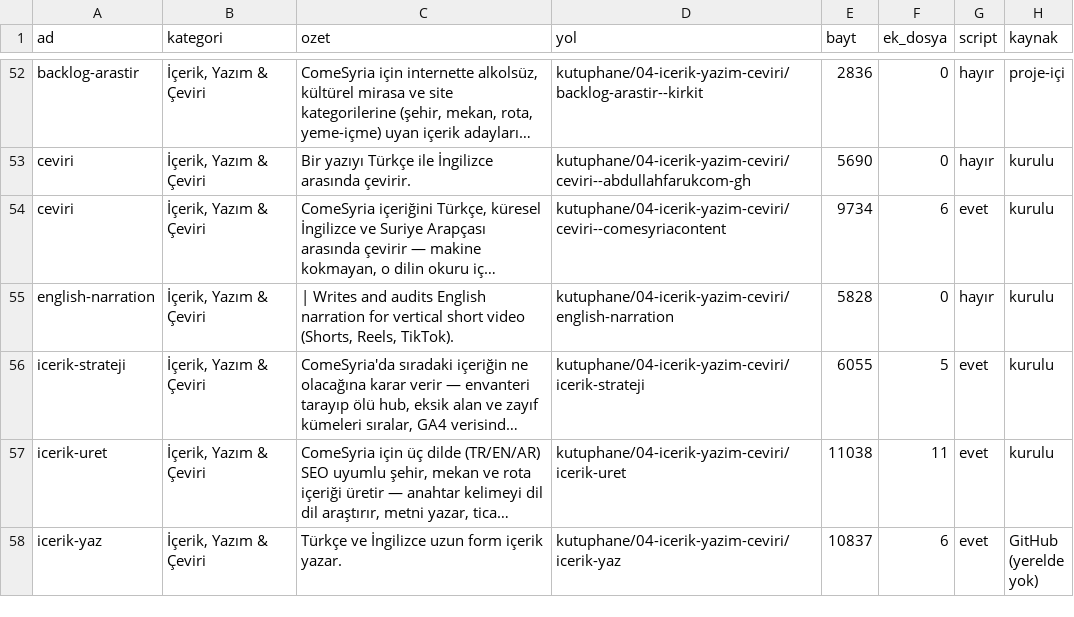
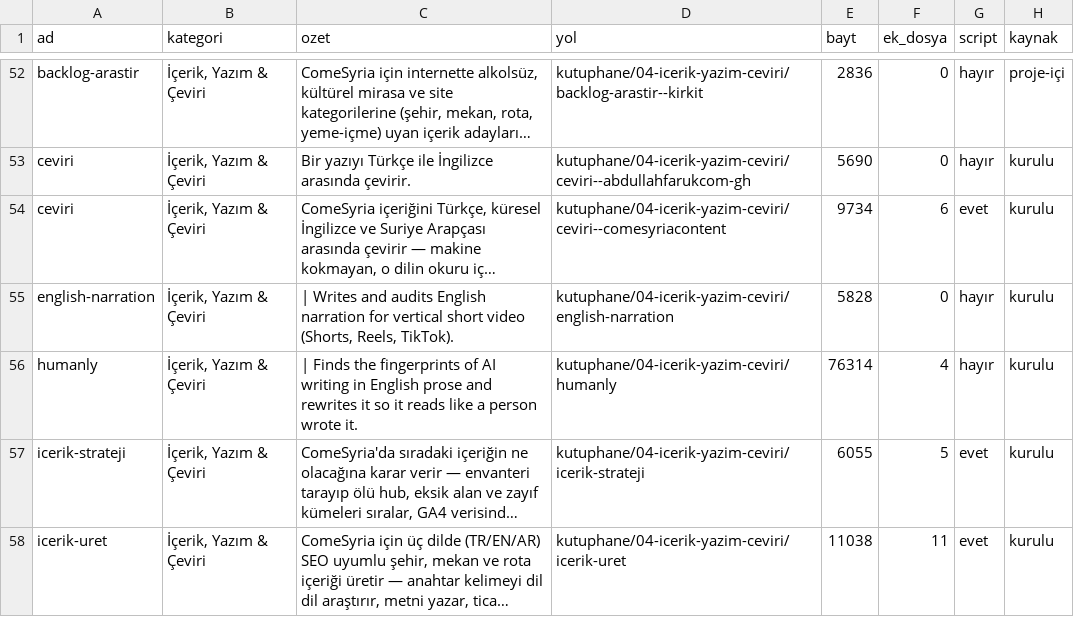
Before and after one commit to farukciftler/skills, a CSV file: katalog/skills.csv, drawn as a sheet; only a part is shown, gaps mark what is left out; the shorter side is filled out with more unchanged rows; long unchanged cells end in …; the diff names each change by its address in the sheet, - before the commit and + after, or states it on an @@ line.

```diff
--- a/katalog/skills.csv
+++ b/katalog/skills.csv
+row 56: humanly | İçerik, Yazım & Çeviri | | Finds the fingerprints of AI writing in English prose and rewrites it so it reads like a person wrote it. | kutuphane/04-icerik-yazim-ceviri/humanly | 76314 | 4 | hayır | kurulu
```
Also changed, not shown: 13 other files.
